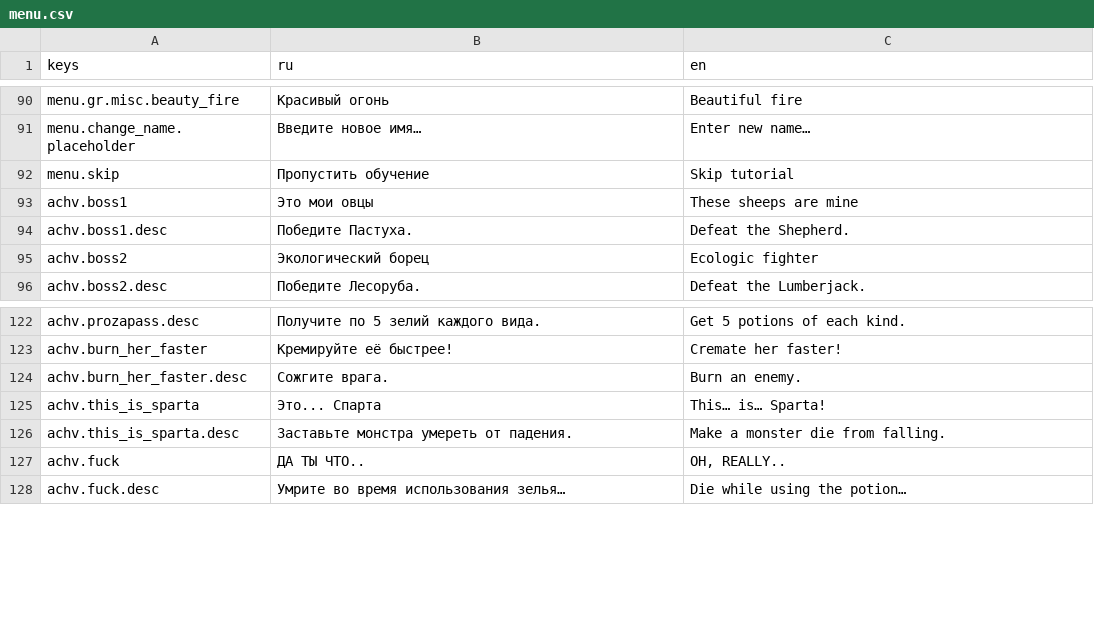
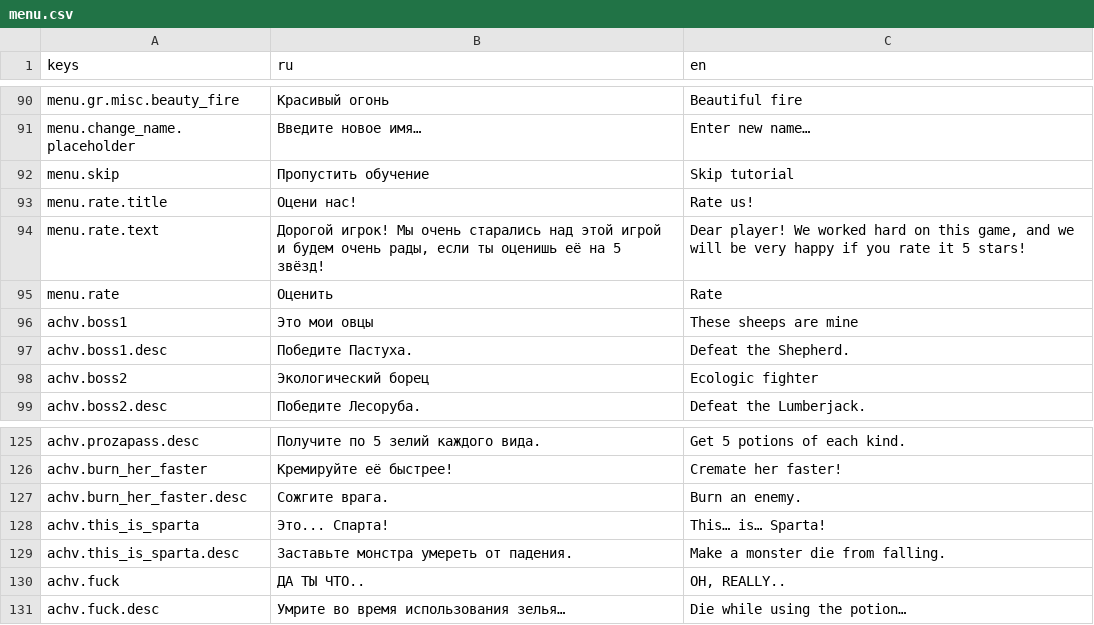
Before and after one commit to Diamond-Studio-GAMES/alpha-platformer2, a CSV file: misc/translations/menu.csv, drawn as a sheet; only a part is shown, gaps mark what is left out.

```diff
--- a/misc/translations/menu.csv
+++ b/misc/translations/menu.csv
@@ -158,2 +158,5 @@ menu.change_name.placeholder,Введите новое имя…,Enter new name
 menu.skip,Пропустить обучение,Skip tutorial
+menu.rate.title,Оцени нас!,Rate us!
+menu.rate.text,"Дорогой игрок! Мы очень старались над этой игрой и будем очень рады, если ты оценишь её на 5 звёзд!","Dear player! We worked hard on this game, and we will be very happy if you rate it 5 stars!"
+menu.rate,Оценить,Rate
 achv.boss1,Это мои овцы,These sheeps are mine
@@ -190,3 +193,3 @@ achv.burn_her_faster,Кремируйте её быстрее!,Cremate her faste
 achv.burn_her_faster.desc,Сожгите врага.,Burn an enemy.
-achv.this_is_sparta,Это... Спарта,This… is… Sparta!
+achv.this_is_sparta,Это... Спарта!,This… is… Sparta!
 achv.this_is_sparta.desc,Заставьте монстра умереть от падения.,Make a monster die from falling.
```
Also changed, not shown: 21 other files.
